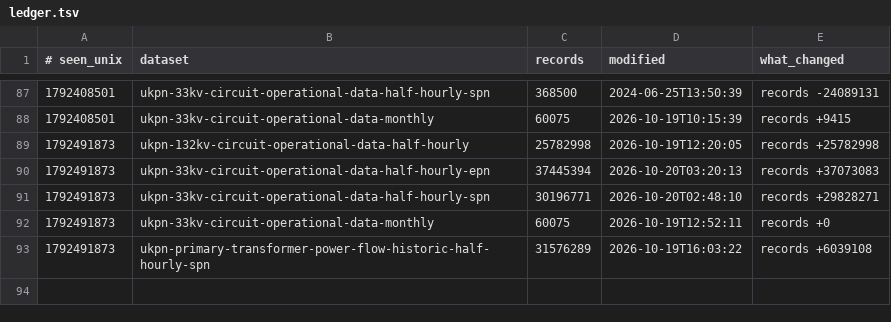
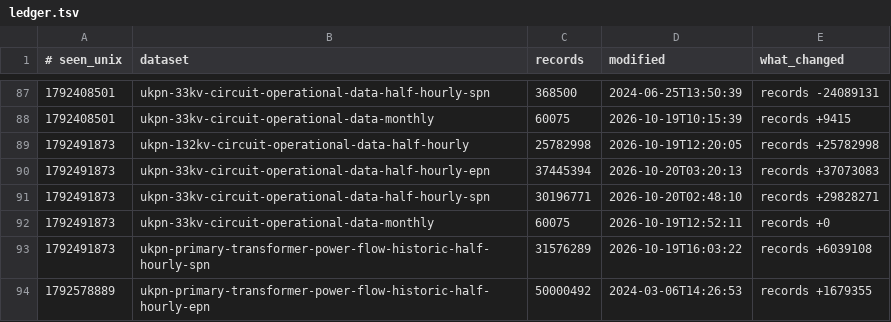
Before and after one commit to Ventusltd/132kV, a TSV file: data/ledger.tsv, drawn as a sheet; only a part is shown, gaps mark what is left out; the diff names each change by its address in the sheet, - before the commit and + after, or states it on an @@ line.

```diff
--- a/data/ledger.tsv
+++ b/data/ledger.tsv
+row 94: 1792578889 | ukpn-primary-transformer-power-flow-historic-half-hourly-epn | 50000492 | 2024-03-06T14:26:53 | records +1679355
```
Also changed, not shown: data/catalogue.tsv, 1 other file.
